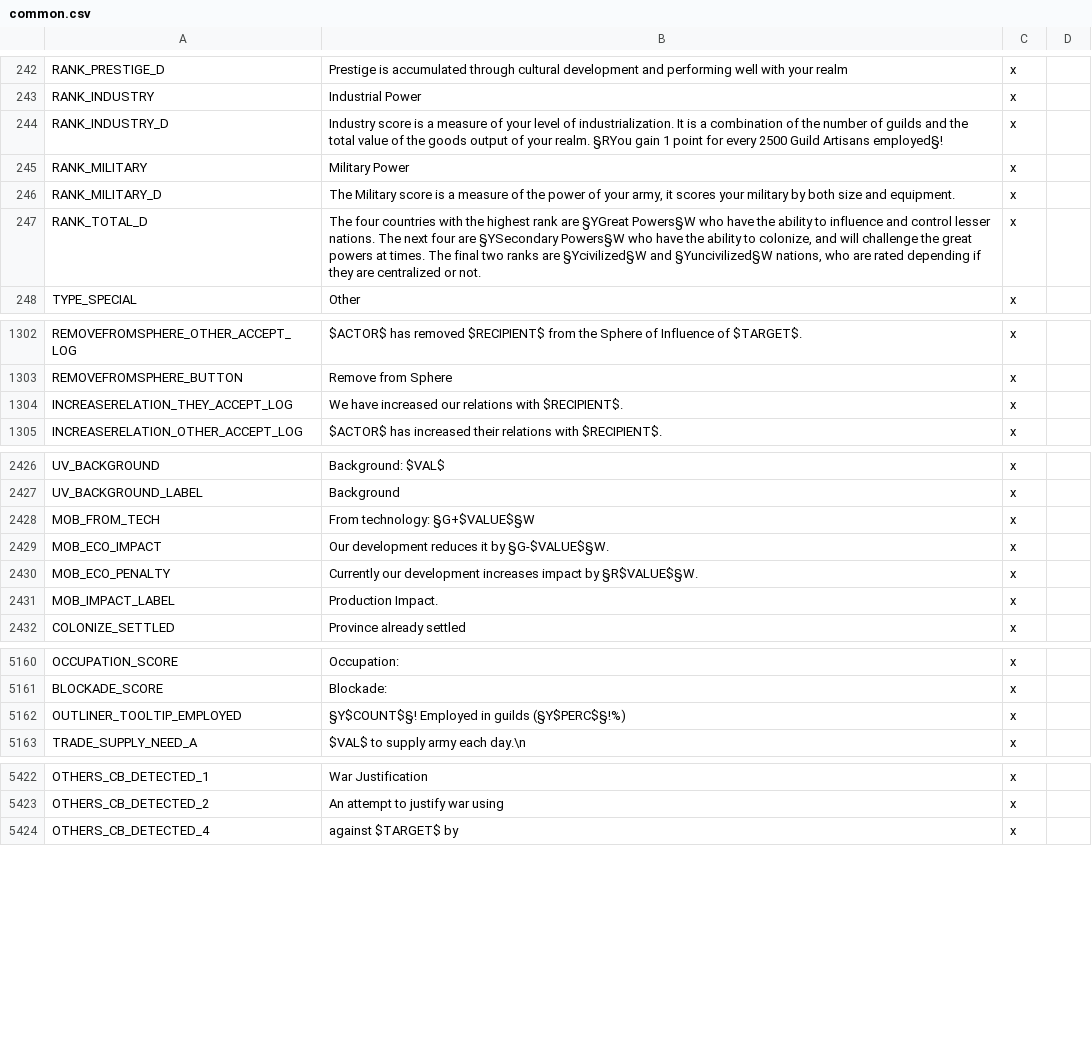
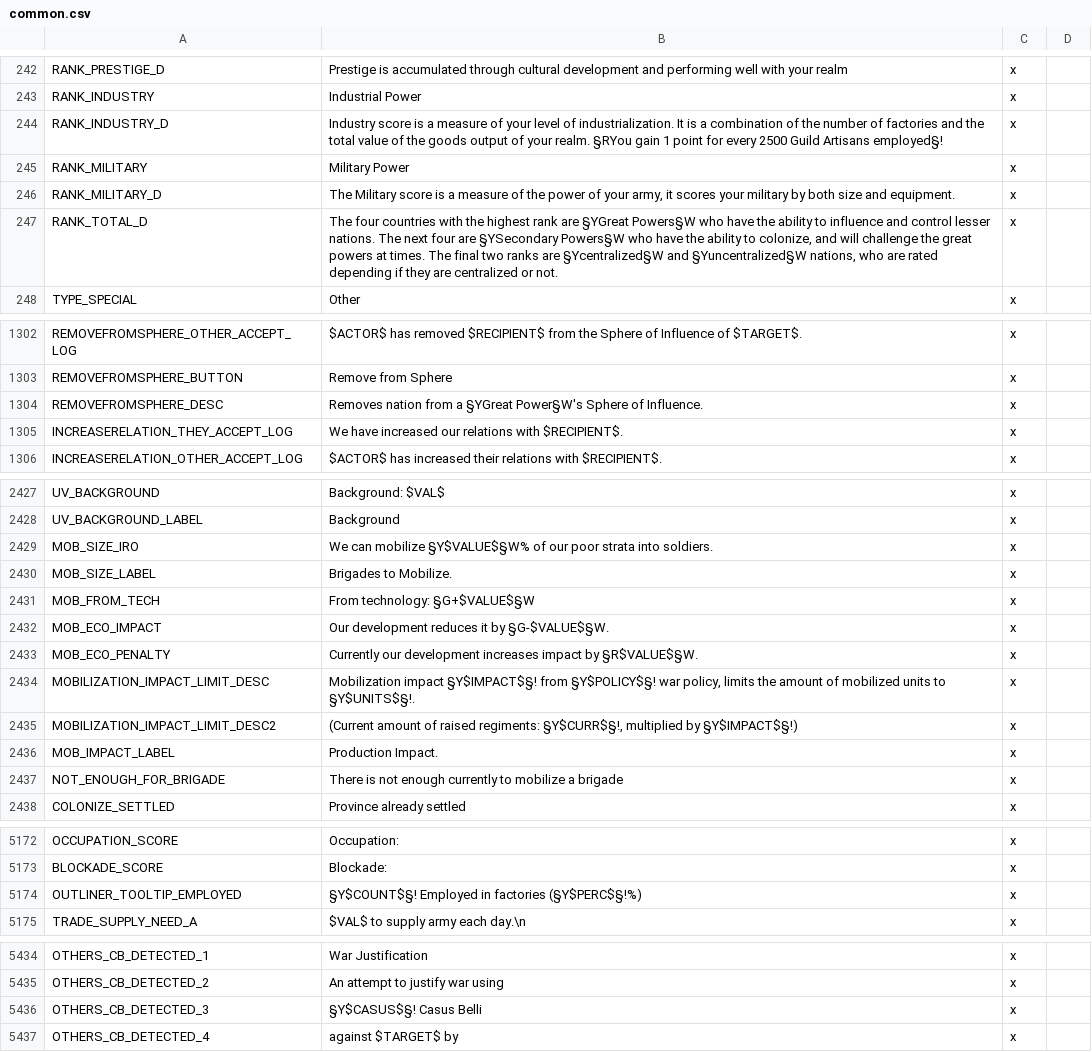
Before and after one commit to s-williams/Victoria-2-X, a CSV file: localisation/common.csv, drawn as a sheet; only a part is shown, gaps mark what is left out; the diff covers the shown part only.

```diff
--- a/localisation/common.csv
+++ b/localisation/common.csv
@@ -243,6 +243,6 @@ RANK_PRESTIGE_D;Prestige is accumulated through cultural development and perform
 RANK_INDUSTRY;Industrial Power;x
-RANK_INDUSTRY_D;Industry score is a measure of your level of industrialization. It is a combination of the number of guilds and the total value of the goods output of your realm. §RYou gain 1 point for every 2500 Guild Artisans employed§!;x
+RANK_INDUSTRY_D;Industry score is a measure of your level of industrialization. It is a combination of the number of factories and the total value of the goods output of your realm. §RYou gain 1 point for every 2500 Guild Artisans employed§!;x
 RANK_MILITARY;Military Power;x
 RANK_MILITARY_D;The Military score is a measure of the power of your army, it scores your military by both size and equipment.;x
-RANK_TOTAL_D;The four countries with the highest rank are §YGreat Powers§W who have the ability to influence and control lesser nations. The next four are §YSecondary Powers§W who have the ability to colonize, and will challenge the great powers at times. The final two ranks are §Ycivilized§W and §Yuncivilized§W nations, who are rated depending if they are centralized or not.;x
+RANK_TOTAL_D;The four countries with the highest rank are §YGreat Powers§W who have the ability to influence and control lesser nations. The next four are §YSecondary Powers§W who have the ability to colonize, and will challenge the great powers at times. The final two ranks are §Ycentralized§W and §Yuncentralized§W nations, who are rated depending if they are centralized or not.;x
 TYPE_SPECIAL;Other;x
@@ -1303,2 +1303,3 @@ REMOVEFROMSPHERE_OTHER_ACCEPT_LOG;$ACTOR$ has removed $RECIPIENT$ from the Spher
 REMOVEFROMSPHERE_BUTTON;Remove from Sphere;x
+REMOVEFROMSPHERE_DESC;Removes nation from a §YGreat Power§W's Sphere of Influence.;x
 INCREASERELATION_THEY_ACCEPT_LOG;We have increased our relations with $RECIPIENT$.;x
@@ -2427,2 +2428,4 @@ UV_BACKGROUND;Background: $VAL$;x
 UV_BACKGROUND_LABEL;Background;x
+MOB_SIZE_IRO;We can mobilize §Y$VALUE$§W% of our poor strata into soldiers.;x
+MOB_SIZE_LABEL;Brigades to Mobilize.;x
 MOB_FROM_TECH;From technology: §G+$VALUE$§W;x
@@ -2430,3 +2433,6 @@ MOB_ECO_IMPACT;Our development reduces it by §G-$VALUE$§W.;x
 MOB_ECO_PENALTY;Currently our development increases impact by §R$VALUE$§W.;x
+MOBILIZATION_IMPACT_LIMIT_DESC;Mobilization impact §Y$IMPACT$§! from §Y$POLICY$§! war policy, limits the amount of mobilized units to §Y$UNITS$§!.;x
+MOBILIZATION_IMPACT_LIMIT_DESC2;(Current amount of raised regiments: §Y$CURR$§!, multiplied by §Y$IMPACT$§!);x
 MOB_IMPACT_LABEL;Production Impact.;x
+NOT_ENOUGH_FOR_BRIGADE;There is not enough currently to mobilize a brigade;x
 COLONIZE_SETTLED;Province already settled;x
@@ -5161,3 +5173,3 @@ OCCUPATION_SCORE;Occupation: ;x
 BLOCKADE_SCORE;Blockade: ;x
-OUTLINER_TOOLTIP_EMPLOYED;§Y$COUNT$§! Employed in guilds (§Y$PERC$§!%);x
+OUTLINER_TOOLTIP_EMPLOYED;§Y$COUNT$§! Employed in factories (§Y$PERC$§!%);x
 TRADE_SUPPLY_NEED_A;$VAL$ to supply army each day.\n;x
@@ -5423,2 +5435,3 @@ OTHERS_CB_DETECTED_1;War Justification;x
 OTHERS_CB_DETECTED_2;An attempt to justify war using;x
+OTHERS_CB_DETECTED_3;§Y$CASUS$§! Casus Belli;x
 OTHERS_CB_DETECTED_4;against $TARGET$ by;x
```
Also changed, not shown: 23 added rows and 11 edited cells elsewhere in this file.
